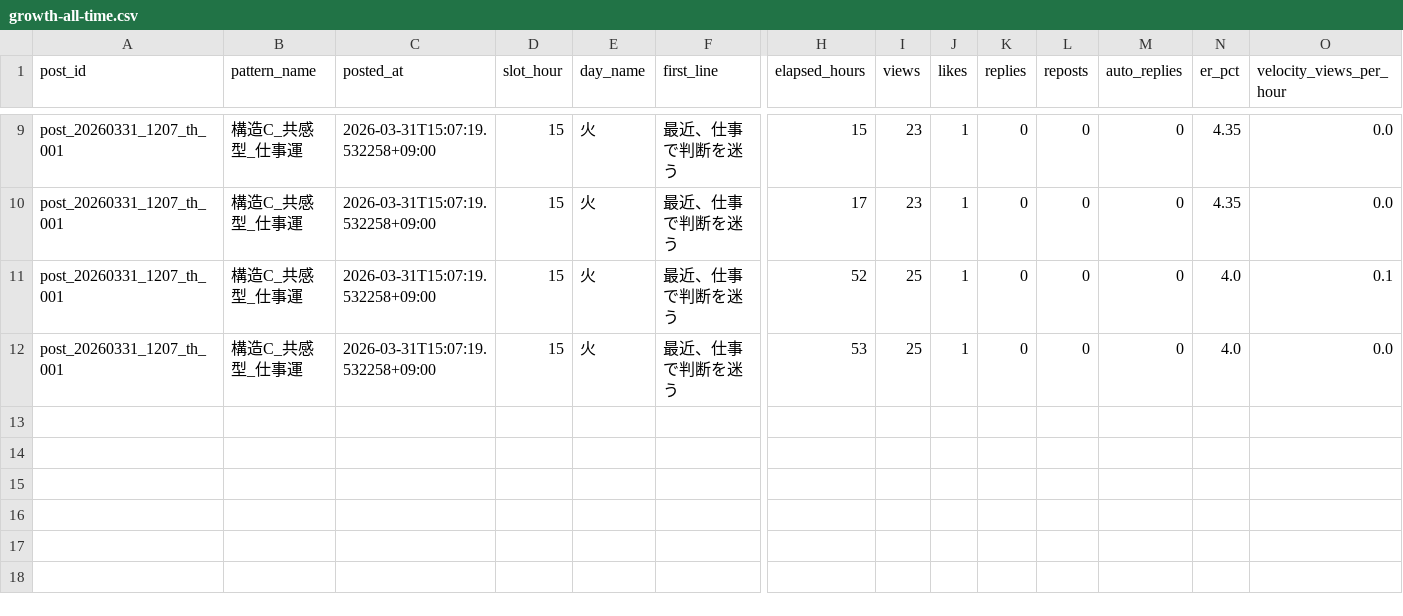
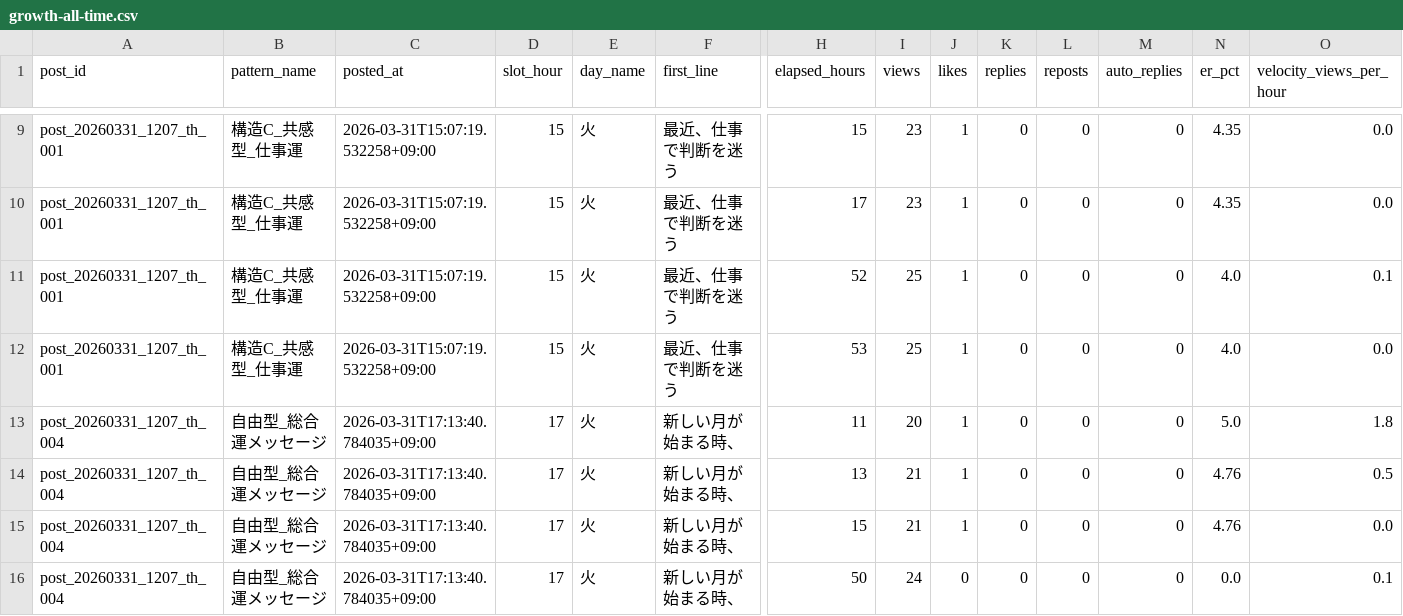
Before and after one commit to fkgyou2019/yozora-uranai-bot, a CSV file: state/reports/growth-all-time.csv, drawn as a sheet; only a part is shown, gaps mark what is left out; rows hold the shown columns only; the diff names each change by its address in the sheet, - before the commit and + after, or states it on an @@ line.

```diff
--- a/state/reports/growth-all-time.csv
+++ b/state/reports/growth-all-time.csv
+row 13: post_20260331_1207_th_004 | 自由型_総合運メッセージ | 2026-03-31T17:13:40.784035+09:00 | 17 | 火 | 新しい月が始まる時、 | 11 | 20 | 1 | 0 | 0 | 0 | 5.0 | 1.8
+row 14: post_20260331_1207_th_004 | 自由型_総合運メッセージ | 2026-03-31T17:13:40.784035+09:00 | 17 | 火 | 新しい月が始まる時、 | 13 | 21 | 1 | 0 | 0 | 0 | 4.76 | 0.5
+row 15: post_20260331_1207_th_004 | 自由型_総合運メッセージ | 2026-03-31T17:13:40.784035+09:00 | 17 | 火 | 新しい月が始まる時、 | 15 | 21 | 1 | 0 | 0 | 0 | 4.76 | 0.0
+row 16: post_20260331_1207_th_004 | 自由型_総合運メッセージ | 2026-03-31T17:13:40.784035+09:00 | 17 | 火 | 新しい月が始まる時、 | 50 | 24 | 0 | 0 | 0 | 0 | 0.0 | 0.1
```
Also changed, not shown: state/reports/growth-2026-04.csv, 3 other files.
